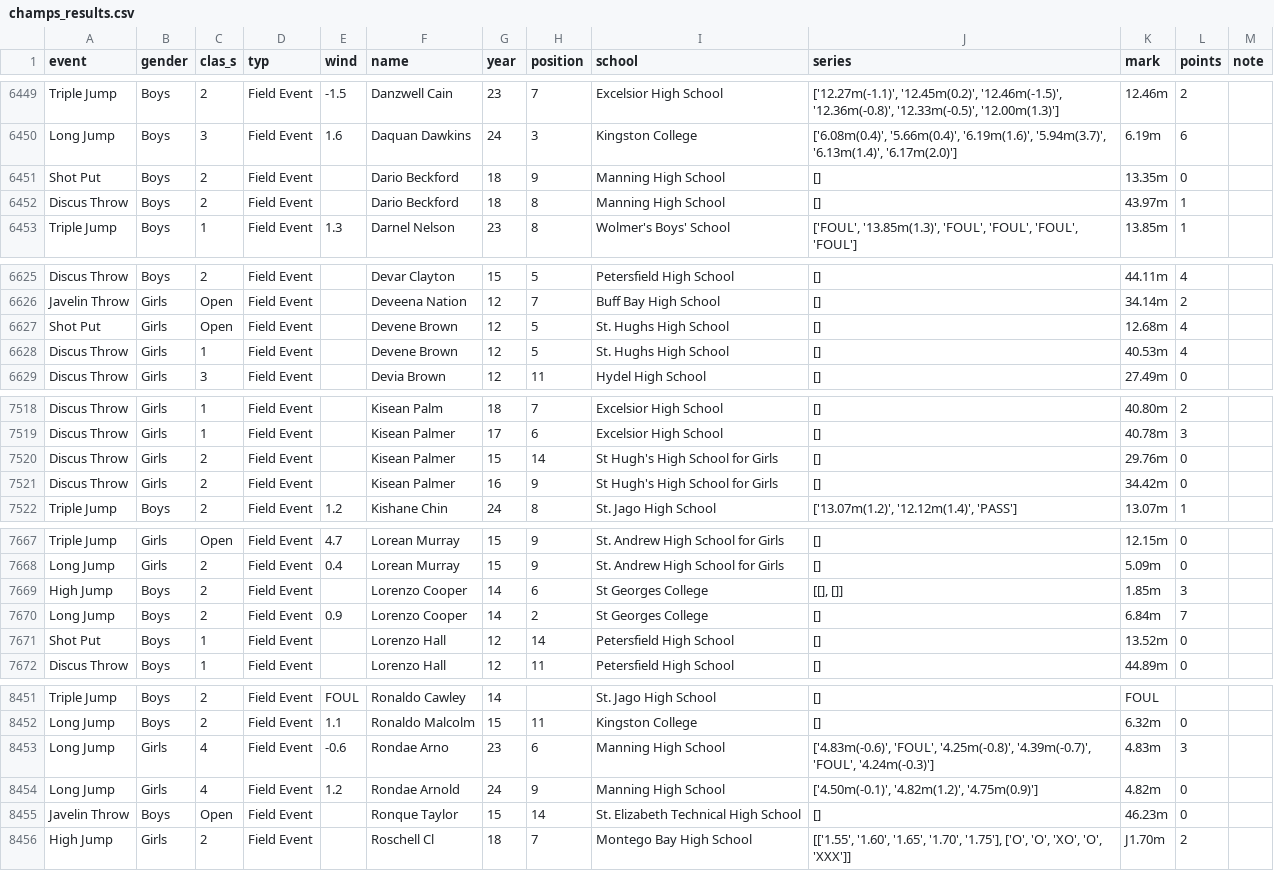
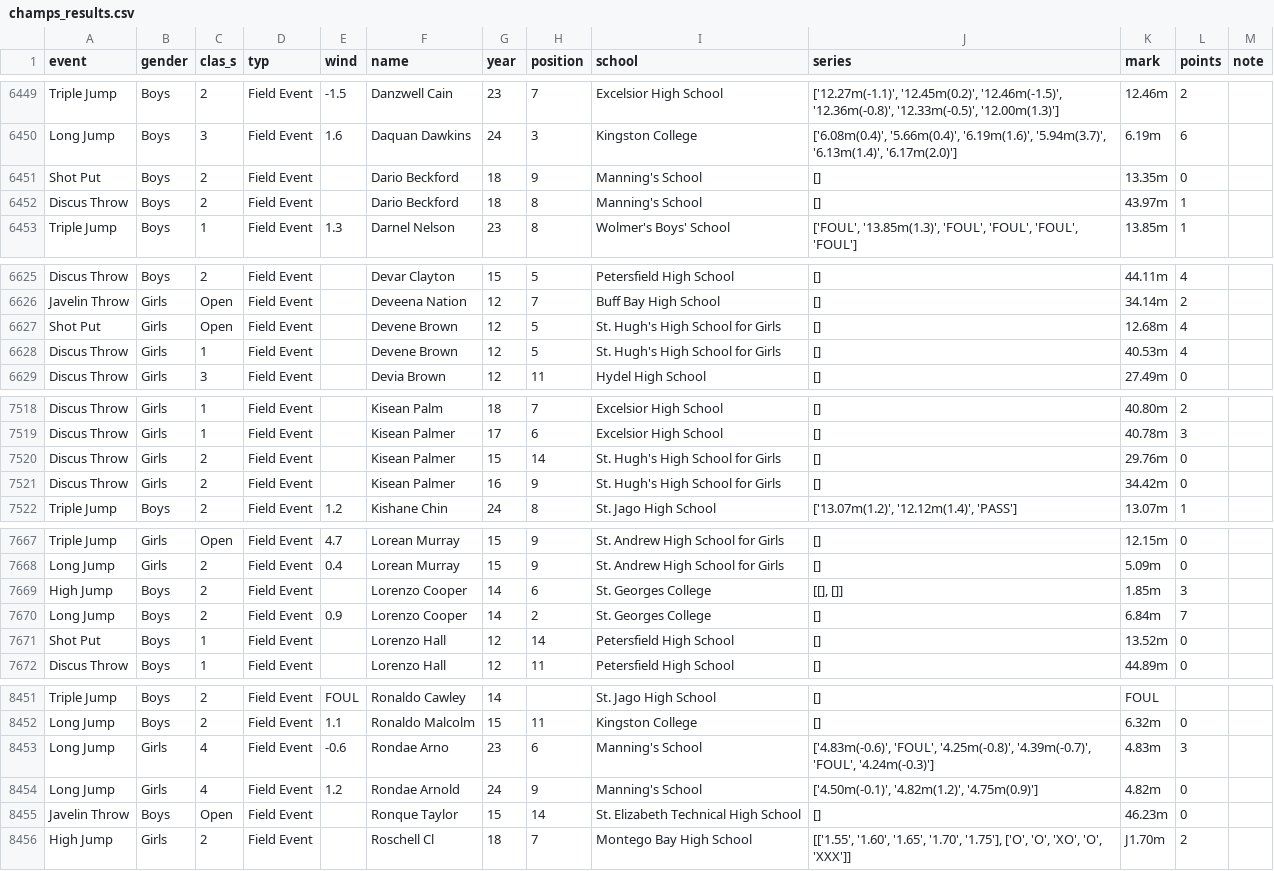
Before and after one commit to JeromeCameron/champs, a CSV file: working_files/champs_results.csv, drawn as a sheet; only a part is shown, gaps mark what is left out; the diff covers the shown part only.

```diff
--- a/working_files/champs_results.csv
+++ b/working_files/champs_results.csv
@@ -6450,4 +6450,4 @@ Triple Jump,Boys,2,Field Event,-1.5,Danzwell Cain,23,7,Excelsior High School,"['
 Long Jump,Boys,3,Field Event,1.6,Daquan Dawkins,24,3,Kingston College,"['6.08m(0.4)', '5.66m(0.4)', '6.19m(1.6)', '5.94m(3.7)', '6.13m(1.4)', '6.17m(2.0)']",6.19m,6,
-Shot Put,Boys,2,Field Event,,Dario Beckford,18,9,Manning High School,[],13.35m,0,
-Discus Throw,Boys,2,Field Event,,Dario Beckford,18,8,Manning High School,[],43.97m ,1,
+Shot Put,Boys,2,Field Event,,Dario Beckford,18,9,Manning's School,[],13.35m,0,
+Discus Throw,Boys,2,Field Event,,Dario Beckford,18,8,Manning's School,[],43.97m ,1,
 Triple Jump,Boys,1,Field Event,1.3,Darnel Nelson,23,8,Wolmer's Boys' School,"['FOUL', '13.85m(1.3)', 'FOUL', 'FOUL', 'FOUL', 'FOUL']",13.85m,1,
@@ -6626,4 +6626,4 @@ Discus Throw,Boys,2,Field Event,,Devar Clayton,15,5,Petersfield High School,[],4
 Javelin Throw,Girls,Open,Field Event,,Deveena Nation,12,7,Buff Bay High School,[],34.14m,2,
-Shot Put,Girls,Open,Field Event,,Devene Brown,12,5,St. Hughs High School,[],12.68m,4,
-Discus Throw,Girls,1,Field Event,,Devene Brown,12,5,St. Hughs High School,[],40.53m,4,
+Shot Put,Girls,Open,Field Event,,Devene Brown,12,5,St. Hugh's High School for Girls,[],12.68m,4,
+Discus Throw,Girls,1,Field Event,,Devene Brown,12,5,St. Hugh's High School for Girls,[],40.53m,4,
 Discus Throw,Girls,3,Field Event,,Devia Brown,12,11,Hydel High School,[],27.49m,0,
@@ -7519,4 +7519,4 @@ Discus Throw,Girls,1,Field Event,,Kisean Palm,18,7,Excelsior High School,[],40.8
 Discus Throw,Girls,1,Field Event,,Kisean Palmer,17,6,Excelsior High School,[],40.78m,3,
-Discus Throw,Girls,2,Field Event,,Kisean Palmer,15,14,St Hugh's High School for Girls,[],29.76m,0,
-Discus Throw,Girls,2,Field Event,,Kisean Palmer,16,9,St Hugh's High School for Girls,[],34.42m,0,
+Discus Throw,Girls,2,Field Event,,Kisean Palmer,15,14,St. Hugh's High School for Girls,[],29.76m,0,
+Discus Throw,Girls,2,Field Event,,Kisean Palmer,16,9,St. Hugh's High School for Girls,[],34.42m,0,
 Triple Jump,Boys,2,Field Event,1.2,Kishane Chin,24,8,St. Jago High School,"['13.07m(1.2)', '12.12m(1.4)', 'PASS']",13.07m,1,
@@ -7668,4 +7668,4 @@ Triple Jump,Girls,Open,Field Event,4.7,Lorean Murray,15,9,St. Andrew High School
 Long Jump,Girls,2,Field Event,0.4,Lorean Murray,15,9,St. Andrew High School for Girls,[],5.09m,0,
-High Jump,Boys,2,Field Event,,Lorenzo Cooper,14,6,St Georges College,"[[], []]",1.85m,3,
-Long Jump,Boys,2,Field Event,0.9,Lorenzo Cooper,14,2,St Georges College,[],6.84m,7,
+High Jump,Boys,2,Field Event,,Lorenzo Cooper,14,6,St. Georges College,"[[], []]",1.85m,3,
+Long Jump,Boys,2,Field Event,0.9,Lorenzo Cooper,14,2,St. Georges College,[],6.84m,7,
 Shot Put,Boys,1,Field Event,,Lorenzo Hall,12,14,Petersfield High School,[],13.52m,0,
@@ -8452,4 +8452,4 @@ Triple Jump,Boys,2,Field Event,FOUL,Ronaldo Cawley,14,,St. Jago High School,[],F
 Long Jump,Boys,2,Field Event,1.1,Ronaldo Malcolm,15,11,Kingston College,[],6.32m,0,
-Long Jump,Girls,4,Field Event,-0.6,Rondae Arno,23,6,Manning High School,"['4.83m(-0.6)', 'FOUL', '4.25m(-0.8)', '4.39m(-0.7)', 'FOUL', '4.24m(-0.3)']",4.83m,3,
-Long Jump,Girls,4,Field Event,1.2,Rondae Arnold,24,9,Manning High School,"['4.50m(-0.1)', '4.82m(1.2)', '4.75m(0.9)']",4.82m,0,
+Long Jump,Girls,4,Field Event,-0.6,Rondae Arno,23,6,Manning's School,"['4.83m(-0.6)', 'FOUL', '4.25m(-0.8)', '4.39m(-0.7)', 'FOUL', '4.24m(-0.3)']",4.83m,3,
+Long Jump,Girls,4,Field Event,1.2,Rondae Arnold,24,9,Manning's School,"['4.50m(-0.1)', '4.82m(1.2)', '4.75m(0.9)']",4.82m,0,
 Javelin Throw,Boys,Open,Field Event,,Ronque Taylor,15,14,St. Elizabeth Technical High School,[],46.23m,0,
```
Also changed, not shown: 71 edited cells elsewhere in this file, 2 other files.
